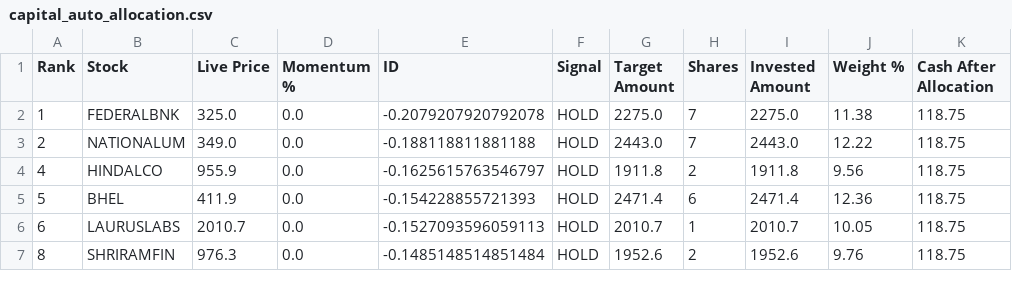
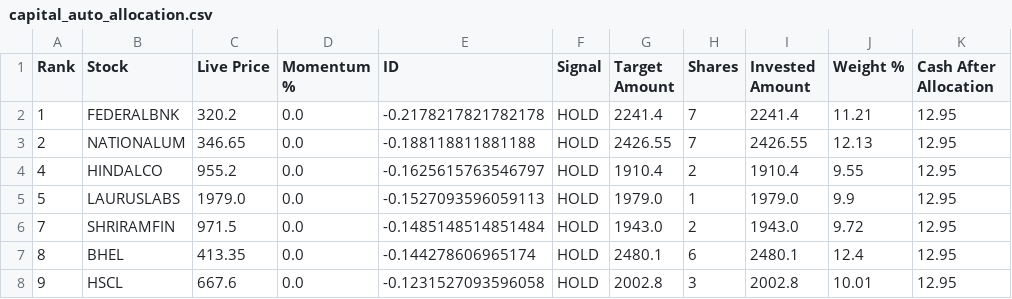
Before and after one commit to balasankar041-lang/moment, a CSV file: capital_auto_allocation.csv, drawn as a sheet; only a part is shown; the diff covers the shown part only.

```diff
--- a/capital_auto_allocation.csv
+++ b/capital_auto_allocation.csv
@@ -1,7 +1,8 @@
 Rank,Stock,Live Price,Momentum %,ID,Signal,Target Amount,Shares,Invested Amount,Weight %,Cash After Allocation
-1,FEDERALBNK,325.0,0.0,-0.2079207920792078,HOLD,2275.0,7,2275.0,11.38,118.75
-2,NATIONALUM,349.0,0.0,-0.188118811881188,HOLD,2443.0,7,2443.0,12.22,118.75
-4,HINDALCO,955.9,0.0,-0.1625615763546797,HOLD,1911.8,2,1911.8,9.56,118.75
-5,BHEL,411.9,0.0,-0.154228855721393,HOLD,2471.4,6,2471.4,12.36,118.75
-6,LAURUSLABS,2010.7,0.0,-0.1527093596059113,HOLD,2010.7,1,2010.7,10.05,118.75
-8,SHRIRAMFIN,976.3,0.0,-0.1485148514851484,HOLD,1952.6,2,1952.6,9.76,118.75
+1,FEDERALBNK,320.2,0.0,-0.2178217821782178,HOLD,2241.4,7,2241.4,11.21,12.95
+2,NATIONALUM,346.65,0.0,-0.188118811881188,HOLD,2426.55,7,2426.55,12.13,12.95
+4,HINDALCO,955.2,0.0,-0.1625615763546797,HOLD,1910.4,2,1910.4,9.55,12.95
+5,LAURUSLABS,1979.0,0.0,-0.1527093596059113,HOLD,1979.0,1,1979.0,9.9,12.95
+7,SHRIRAMFIN,971.5,0.0,-0.1485148514851484,HOLD,1943.0,2,1943.0,9.72,12.95
+8,BHEL,413.35,0.0,-0.144278606965174,HOLD,2480.1,6,2480.1,12.4,12.95
+9,HSCL,667.6,0.0,-0.1231527093596058,HOLD,2002.8,3,2002.8,10.01,12.95
```
Also changed, not shown: 1 added row, 2 removed rows and 10 edited cells elsewhere in this file.
